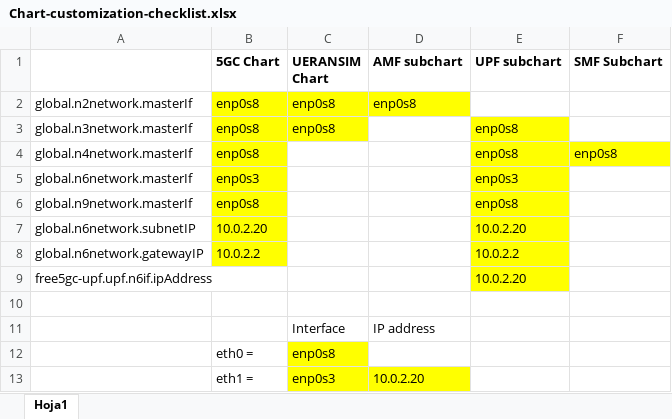
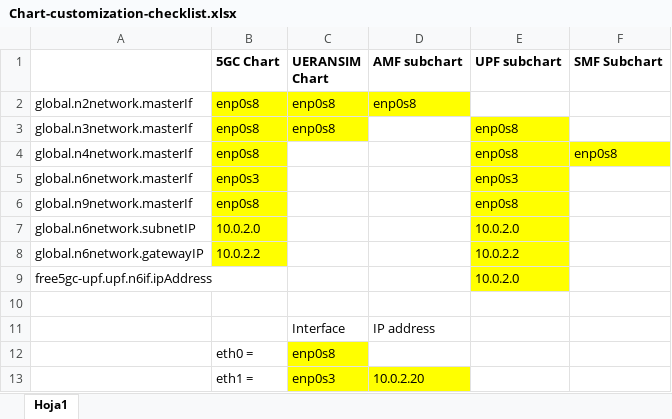
Before and after one commit to danilogranadosg/towards5gs-helm, an Excel workbook: Chart-customization-checklist.xlsx, sheet Hoja1, drawn as a sheet; values as stored, in another font and other column widths than the file's, no borders; the diff names each change by its address in the sheet, - before the commit and + after, or states it on an @@ line.

```diff
--- a/Chart-customization-checklist.xlsx (sheet Hoja1)
+++ b/Chart-customization-checklist.xlsx (sheet Hoja1)
-B7 (5GC Chart): 10.0.2.20
+B7 (5GC Chart): 10.0.2.0
-E7 (UPF subchart): 10.0.2.20
+E7 (UPF subchart): 10.0.2.0
-E9 (UPF subchart): 10.0.2.20
+E9 (UPF subchart): 10.0.2.0
```
Also changed, not shown: 4 other files.
